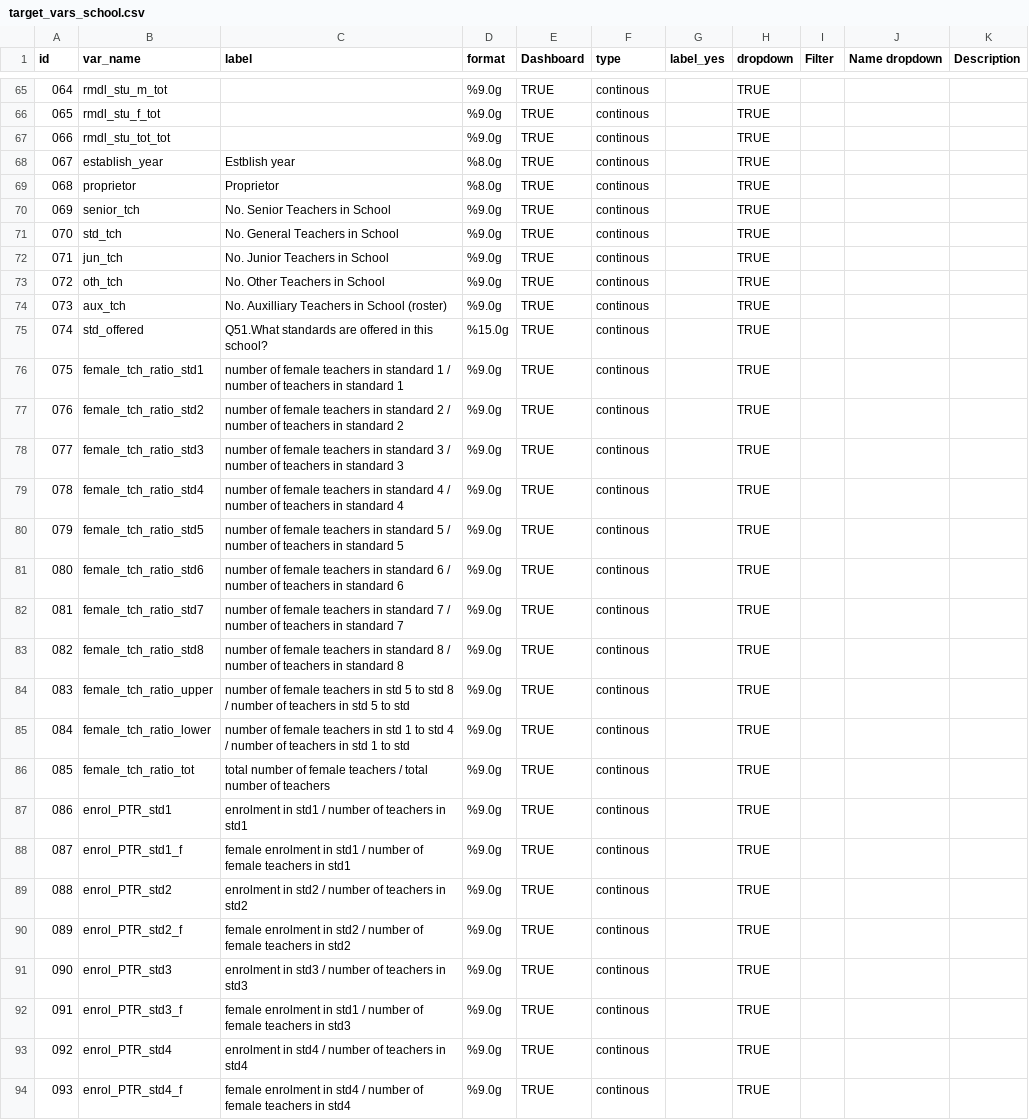
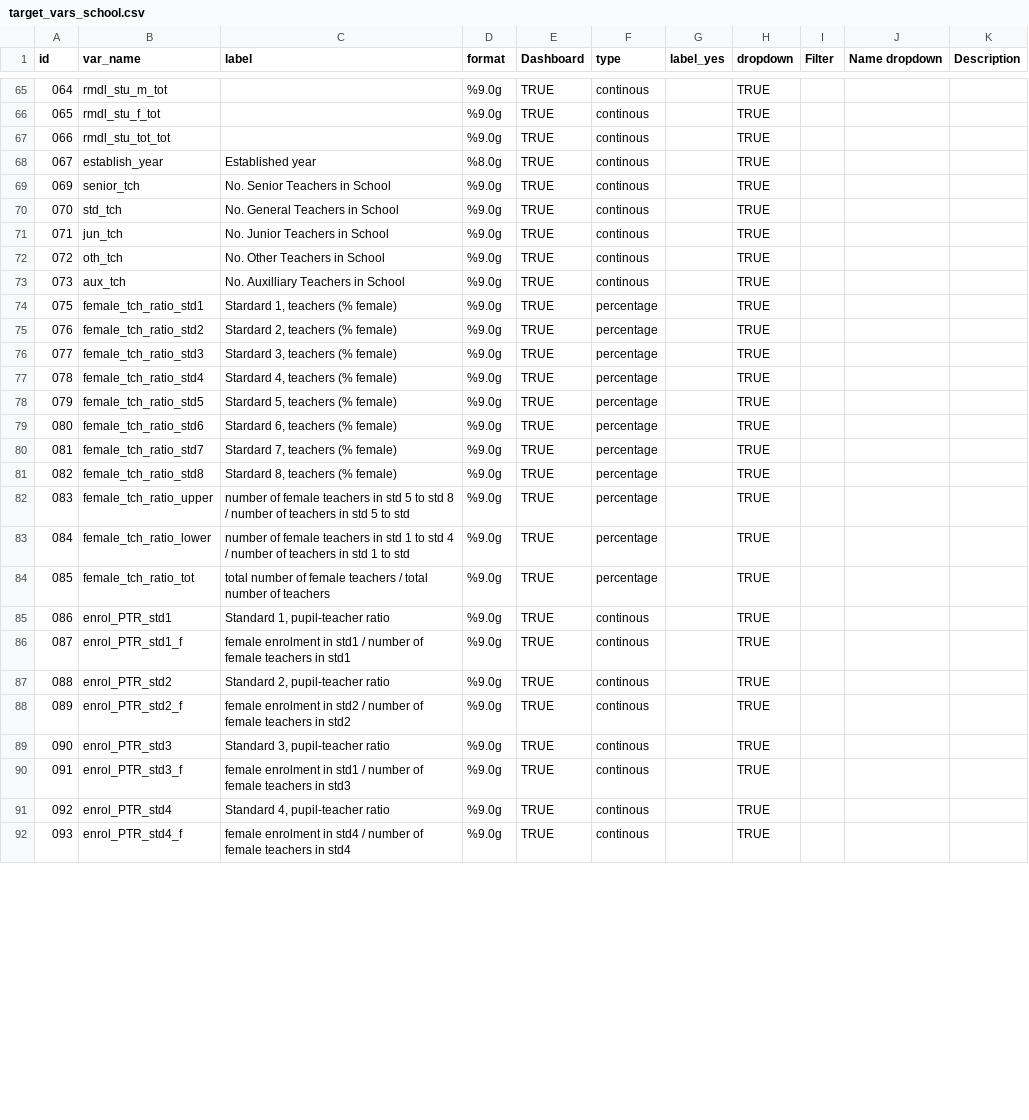
Before and after one commit to araupontones/MLSS, a CSV file: data/reference/lookups/school/target_vars_school.csv, drawn as a sheet; only a part is shown, gaps mark what is left out; the diff covers the shown part only.

```diff
--- a/data/reference/lookups/school/target_vars_school.csv
+++ b/data/reference/lookups/school/target_vars_school.csv
@@ -67,4 +67,3 @@ id,var_name,label,format,Dashboard,type,label_yes,dropdown,Filter,Name dropdown,
 066,rmdl_stu_tot_tot,,%9.0g,TRUE,continous,,TRUE,,,
-067,establish_year,Estblish year,%8.0g,TRUE,continous,,TRUE,,,
-068,proprietor,Proprietor,%8.0g,TRUE,continous,,TRUE,,,
+067,establish_year,Established year,%8.0g,TRUE,continous,,TRUE,,,
 069,senior_tch,No. Senior Teachers in School,%9.0g,TRUE,continous,,TRUE,,,
@@ -73,22 +72,21 @@ id,var_name,label,format,Dashboard,type,label_yes,dropdown,Filter,Name dropdown,
 072,oth_tch,No. Other Teachers in School,%9.0g,TRUE,continous,,TRUE,,,
-073,aux_tch,No. Auxilliary Teachers in School (roster),%9.0g,TRUE,continous,,TRUE,,,
-074,std_offered,Q51.What standards are offered in this school?,%15.0g,TRUE,continous,,TRUE,,,
-075,female_tch_ratio_std1,number of female teachers in standard 1 / number of teachers in standard 1,%9.0g,TRUE,continous,,TRUE,,,
-076,female_tch_ratio_std2,number of female teachers in standard 2 / number of teachers in standard 2,%9.0g,TRUE,continous,,TRUE,,,
-077,female_tch_ratio_std3,number of female teachers in standard 3 / number of teachers in standard 3,%9.0g,TRUE,continous,,TRUE,,,
-078,female_tch_ratio_std4,number of female teachers in standard 4 / number of teachers in standard 4,%9.0g,TRUE,continous,,TRUE,,,
-079,female_tch_ratio_std5,number of female teachers in standard 5 / number of teachers in standard 5,%9.0g,TRUE,continous,,TRUE,,,
-080,female_tch_ratio_std6,number of female teachers in standard 6 / number of teachers in standard 6,%9.0g,TRUE,continous,,TRUE,,,
-081,female_tch_ratio_std7,number of female teachers in standard 7 / number of teachers in standard 7,%9.0g,TRUE,continous,,TRUE,,,
-082,female_tch_ratio_std8,number of female teachers in standard 8 / number of teachers in standard 8,%9.0g,TRUE,continous,,TRUE,,,
-083,female_tch_ratio_upper,number of female teachers in std 5 to std 8 / number of teachers in std 5 to std,%9.0g,TRUE,continous,,TRUE,,,
-084,female_tch_ratio_lower,number of female teachers in std 1 to std 4 / number of teachers in std 1 to std,%9.0g,TRUE,continous,,TRUE,,,
-085,female_tch_ratio_tot,total number of female teachers / total number of teachers,%9.0g,TRUE,continous,,TRUE,,,
-086,enrol_PTR_std1,enrolment in std1 / number of teachers in std1,%9.0g,TRUE,continous,,TRUE,,,
+073,aux_tch,No. Auxilliary Teachers in School,%9.0g,TRUE,continous,,TRUE,,,
+075,female_tch_ratio_std1,"Stardard 1, teachers (% female)",%9.0g,TRUE,percentage,,TRUE,,,
+076,female_tch_ratio_std2,"Stardard 2, teachers (% female)",%9.0g,TRUE,percentage,,TRUE,,,
+077,female_tch_ratio_std3,"Stardard 3, teachers (% female)",%9.0g,TRUE,percentage,,TRUE,,,
+078,female_tch_ratio_std4,"Stardard 4, teachers (% female)",%9.0g,TRUE,percentage,,TRUE,,,
+079,female_tch_ratio_std5,"Stardard 5, teachers (% female)",%9.0g,TRUE,percentage,,TRUE,,,
+080,female_tch_ratio_std6,"Stardard 6, teachers (% female)",%9.0g,TRUE,percentage,,TRUE,,,
+081,female_tch_ratio_std7,"Stardard 7, teachers (% female)",%9.0g,TRUE,percentage,,TRUE,,,
+082,female_tch_ratio_std8,"Stardard 8, teachers (% female)",%9.0g,TRUE,percentage,,TRUE,,,
+083,female_tch_ratio_upper,number of female teachers in std 5 to std 8 / number of teachers in std 5 to std,%9.0g,TRUE,percentage,,TRUE,,,
+084,female_tch_ratio_lower,number of female teachers in std 1 to std 4 / number of teachers in std 1 to std,%9.0g,TRUE,percentage,,TRUE,,,
+085,female_tch_ratio_tot,total number of female teachers / total number of teachers,%9.0g,TRUE,percentage,,TRUE,,,
+086,enrol_PTR_std1,"Standard 1, pupil-teacher ratio",%9.0g,TRUE,continous,,TRUE,,,
 087,enrol_PTR_std1_f,female enrolment in std1 / number of female teachers in std1,%9.0g,TRUE,continous,,TRUE,,,
-088,enrol_PTR_std2,enrolment in std2 / number of teachers in std2,%9.0g,TRUE,continous,,TRUE,,,
+088,enrol_PTR_std2,"Standard 2, pupil-teacher ratio",%9.0g,TRUE,continous,,TRUE,,,
 089,enrol_PTR_std2_f,female enrolment in std2 / number of female teachers in std2,%9.0g,TRUE,continous,,TRUE,,,
-090,enrol_PTR_std3,enrolment in std3 / number of teachers in std3,%9.0g,TRUE,continous,,TRUE,,,
+090,enrol_PTR_std3,"Standard 3, pupil-teacher ratio",%9.0g,TRUE,continous,,TRUE,,,
 091,enrol_PTR_std3_f,female enrolment in std1 / number of female teachers in std3,%9.0g,TRUE,continous,,TRUE,,,
-092,enrol_PTR_std4,enrolment in std4 / number of teachers in std4,%9.0g,TRUE,continous,,TRUE,,,
+092,enrol_PTR_std4,"Standard 4, pupil-teacher ratio",%9.0g,TRUE,continous,,TRUE,,,
 093,enrol_PTR_std4_f,female enrolment in std4 / number of female teachers in std4,%9.0g,TRUE,continous,,TRUE,,,
```
Also changed, not shown: 37 edited cells elsewhere in this file, data/reference/lookups/school/dropdown_vars_school.csv, data/reference/lookups/student/dropdown_vars_student.csv, 9 other files.
